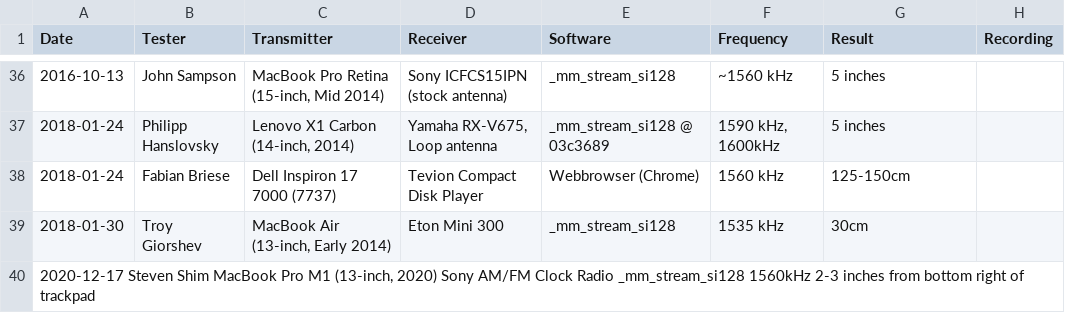
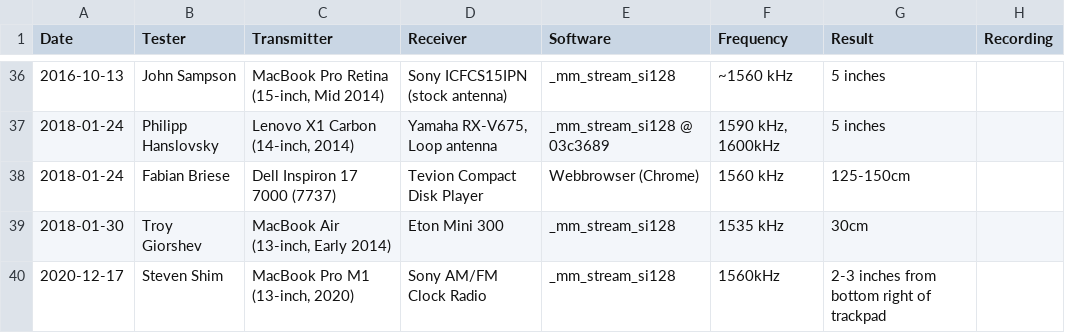
Before and after one commit to majacQ/system-bus-radio, a TSV file: TEST-DATA.tsv, drawn as a sheet; only a part is shown, gaps mark what is left out.

Commit message:
Fix format

```diff
--- a/TEST-DATA.tsv
+++ b/TEST-DATA.tsv
@@ -39,2 +39,2 @@ Date	Tester	Transmitter	Receiver	Software	Frequency	Result	Recording
 2018-01-30	Troy Giorshev	MacBook Air (13-inch, Early 2014)	Eton Mini 300	_mm_stream_si128	1535 kHz	30cm	
-2020-12-17  Steven Shim MacBook Pro M1 (13-inch, 2020) Sony AM/FM Clock Radio _mm_stream_si128 1560kHz 2-3 inches from bottom right of trackpad
+2020-12-17	Steven Shim	MacBook Pro M1 (13-inch, 2020)	Sony AM/FM Clock Radio	_mm_stream_si128	1560kHz	2-3 inches from bottom right of trackpad	
```
